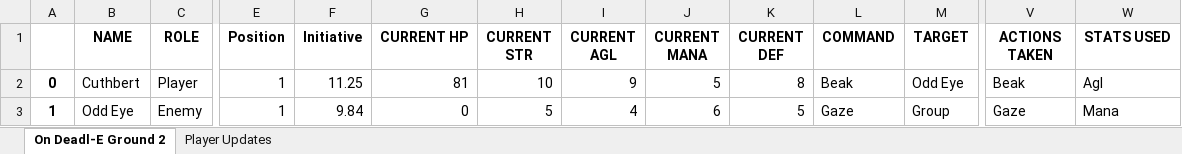
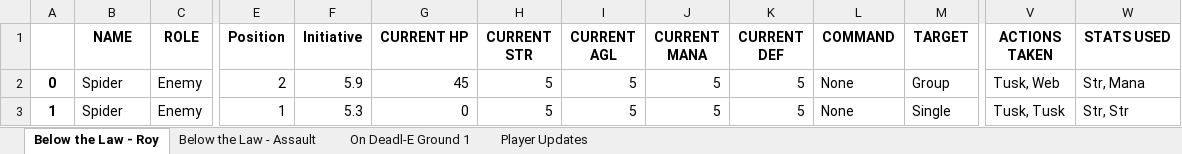
Before and after one commit to ActionIV/pillar, an Excel workbook: Battle Results.xlsx, sheet Below the Law - Roy, drawn as a sheet; only a part is shown, gaps mark what is left out; values as stored, in another font and other column widths than the file's, no borders; the diff covers the shown part only; the diff names each change by its address in the sheet, - before the commit and + after, or states it on an @@ line.

Commit message:
Class changes - added getRace
Database updates
Revised initiative for monsters
Growth changes

```diff
--- a/Battle Results.xlsx (sheet Below the Law - Roy)
+++ b/Battle Results.xlsx (sheet Below the Law - Roy)
-sheet tab: On Deadl-E Ground 2
+sheet tab: Below the Law - Roy
+sheet tab: Below the Law - Assault
+sheet tab: On Deadl-E Ground 1
-B2 (NAME): Cuthbert
+B2 (NAME): Spider
-C2 (ROLE): Player
+C2 (ROLE): Enemy
-E2 (Position): 1
+E2 (Position): 2
-F2 (Initiative): 11.25
+F2 (Initiative): 5.9
-G2 (CURRENT HP): 81
+G2 (CURRENT HP): 45
-H2 (CURRENT STR): 10
+H2 (CURRENT STR): 5
-I2 (CURRENT AGL): 9
+I2 (CURRENT AGL): 5
-K2 (CURRENT DEF): 8
+K2 (CURRENT DEF): 5
-L2 (COMMAND): Beak
+L2 (COMMAND): None
-M2 (TARGET): Odd Eye
+M2 (TARGET): Group
-V2 (ACTIONS TAKEN): Beak
+V2 (ACTIONS TAKEN): Tusk, Web
-W2 (STATS USED): Agl
+W2 (STATS USED): Str, Mana
-B3 (NAME): Odd Eye
+B3 (NAME): Spider
-F3 (Initiative): 9.84
+F3 (Initiative): 5.3
-I3 (CURRENT AGL): 4
+I3 (CURRENT AGL): 5
-J3 (CURRENT MANA): 6
+J3 (CURRENT MANA): 5
-L3 (COMMAND): Gaze
+L3 (COMMAND): None
-M3 (TARGET): Group
+M3 (TARGET): Single
-V3 (ACTIONS TAKEN): Gaze
+V3 (ACTIONS TAKEN): Tusk, Tusk
-W3 (STATS USED): Mana
+W3 (STATS USED): Str, Str
```
Also changed, not shown: 3 removed rows and 32 edited cells elsewhere in this sheet, sheet Player Updates, Battle Log.xlsm, FFL2 Data.xlsx, 3 other files.
